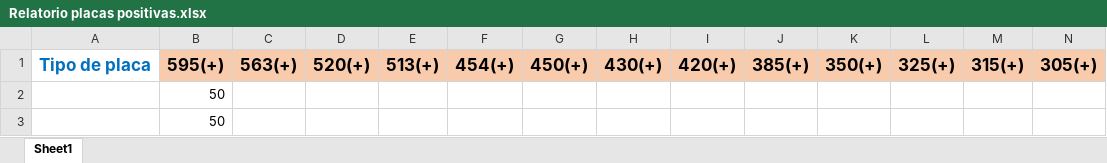
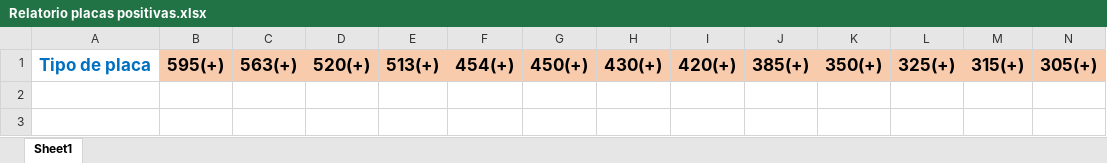
Before and after one commit to ckelyson/Inventario_acabamento_placas, an Excel workbook: Relatorio placas positivas.xlsx, sheet Sheet1, drawn as a sheet; only a part is shown; values as stored, in another font and other column widths than the file's, no borders; rows hold the shown columns only; the diff names each change by its address in the sheet, - before the commit and + after, or states it on an @@ line.

Commit message:
Add files via upload

```diff
--- a/Relatorio placas positivas.xlsx (sheet Sheet1)
+++ b/Relatorio placas positivas.xlsx (sheet Sheet1)
-row 2:  | 50
-row 3:  | 50
```
